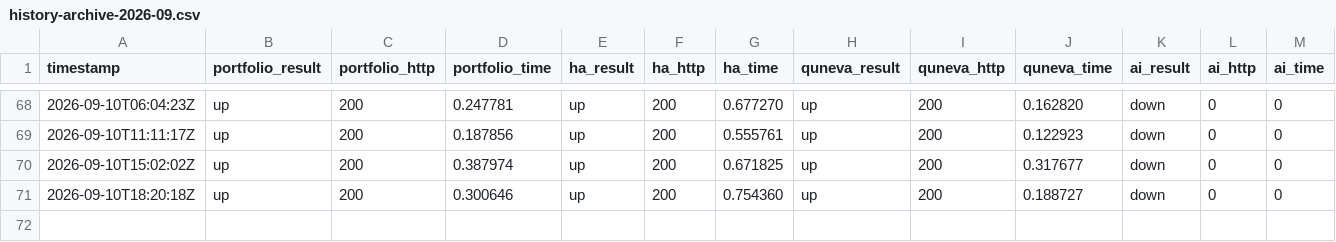
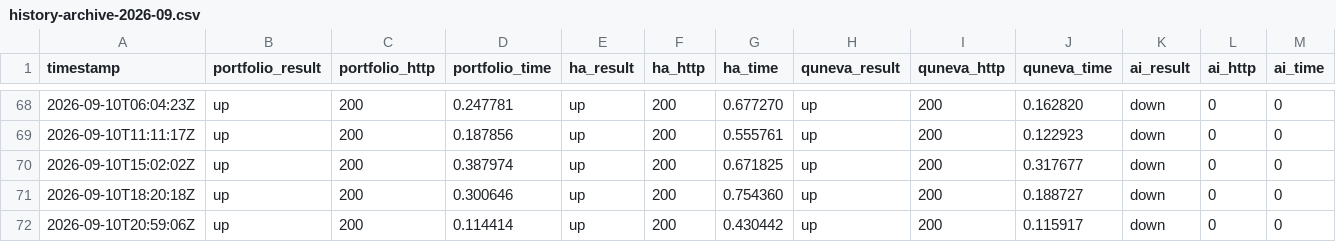
Before and after one commit to Abdelrahman-Ezzat-G/Portfolio-Status, a CSV file: data/history-archive-2026-09.csv, drawn as a sheet; only a part is shown, gaps mark what is left out; rows hold the shown columns only; the diff names each change by its address in the sheet, - before the commit and + after, or states it on an @@ line.

```diff
--- a/data/history-archive-2026-09.csv
+++ b/data/history-archive-2026-09.csv
+row 72: 2026-09-10T20:59:06Z | up | 200 | 0.114414 | up | 200 | 0.430442 | up | 200 | 0.115917 | down | 0 | 0
```
Also changed, not shown: data/history.csv, 1 other file.
